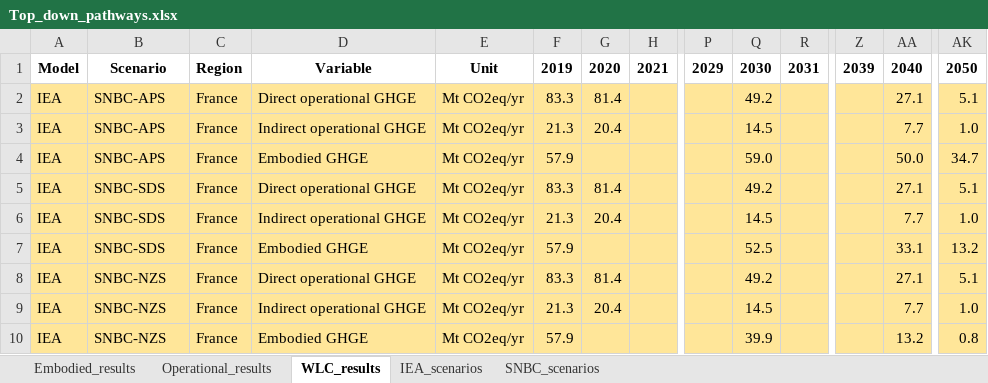
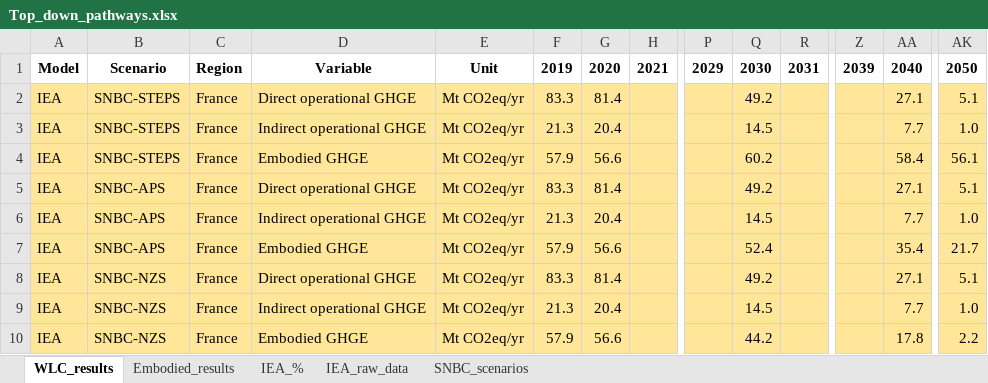
Before and after one commit to marpellan/French_WLC_budgets, an Excel workbook: Top_down_pathways.xlsx, sheet WLC_results, drawn as a sheet; only a part is shown, gaps mark what is left out; values as stored, in another font and other column widths than the file's, no borders; removed rows and columns are numbered as before the commit, all else as after; rows hold the shown columns only; the diff names each change by its address in the sheet, - before the commit and + after, or states it on an @@ line.

```diff
--- a/Top_down_pathways.xlsx (sheet WLC_results)
+++ b/Top_down_pathways.xlsx (sheet WLC_results)
@@ sheet tab hidden: Operational_results @@
-sheet tab: IEA_scenarios
+sheet tab: IEA_%
+sheet tab: IEA_raw_data
@@ sheet tab order changed: WLC_results | Embodied_results | IEA_% | IEA_raw_data | SNBC_scenarios @@
+row 2: IEA | SNBC-STEPS | France | Direct operational GHGE | Mt CO2eq/yr | 83.3 | 81.4 |  |  | 49.2 |  |  | 27.1 | 5.1
+row 3: IEA | SNBC-STEPS | France | Indirect operational GHGE | Mt CO2eq/yr | 21.3 | 20.4 |  |  | 14.5 |  |  | 7.7 | 1.0
+row 4: IEA | SNBC-STEPS | France | Embodied GHGE | Mt CO2eq/yr | 57.9 | 56.6 |  |  | 60.2 |  |  | 58.4 | 56.1
-G7: (empty)
+G7: 56.6
-Q7: 59.0
+Q7: 52.4
-AA7: 50.0
+AA7: 35.4
-AK7: 34.7
+AK7: 21.7
-row 5: IEA | SNBC-SDS | France | Direct operational GHGE | Mt CO2eq/yr | 83.3 | 81.4 |  |  | 49.2 |  |  | 27.1 | 5.1
-row 6: IEA | SNBC-SDS | France | Indirect operational GHGE | Mt CO2eq/yr | 21.3 | 20.4 |  |  | 14.5 |  |  | 7.7 | 1.0
-row 7: IEA | SNBC-SDS | France | Embodied GHGE | Mt CO2eq/yr | 57.9 |  |  |  | 52.5 |  |  | 33.1 | 13.2
-G10: (empty)
+G10: 56.6
-Q10: 39.9
+Q10: 44.2
-AA10: 13.2
+AA10: 17.8
-AK10: 0.8
+AK10: 2.2
```
Also changed, not shown: sheet Embodied_results, formulas that keep their value, Concordances/IEA_sectors_pathways_concordance .xlsx, Operational_calculations.xlsx, 8 other files.
